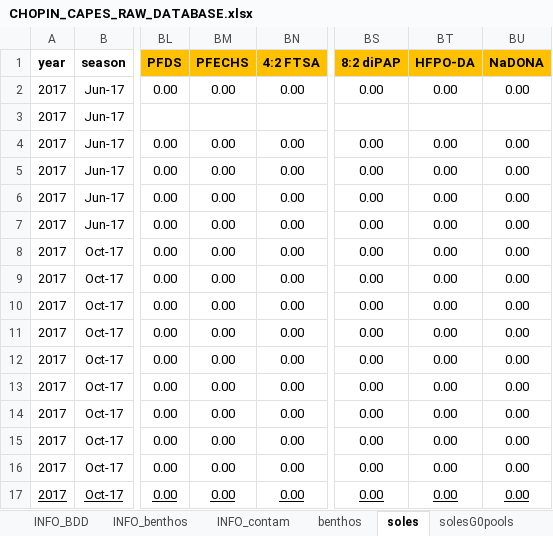
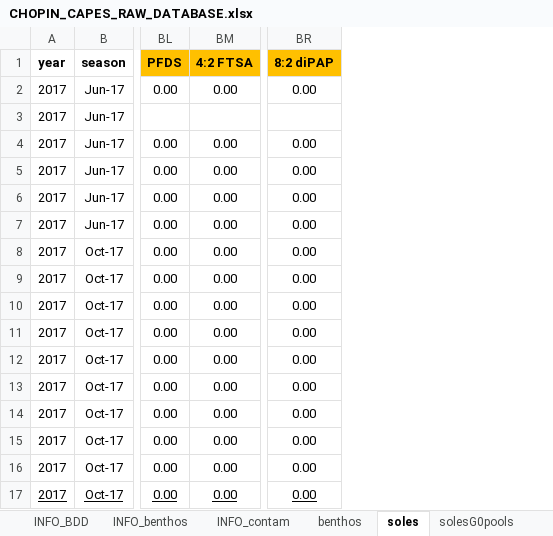
Before and after one commit to FlorenceMounier/chopin.magnification, an Excel workbook: inst/CHOPIN_CAPES_RAW_DATABASE.xlsx, sheet soles, drawn as a sheet; only a part is shown, gaps mark what is left out; values as stored, in another font and other column widths than the file's, no borders; conditional formats not drawn; the diff names each change by its address in the sheet, - before the commit and + after, or states it on an @@ line.

```diff
--- a/inst/CHOPIN_CAPES_RAW_DATABASE.xlsx (sheet soles)
+++ b/inst/CHOPIN_CAPES_RAW_DATABASE.xlsx (sheet soles)
-column BM (PFECHS), rows 2-17: 0.00 |  | 0.00 | 0.00 | 0.00 | 0.00 | 0.00 | 0.00 | 0.00 | 0.00 | 0.00 | 0.00 | 0.00 | 0.00 | 0.00 | 0.00
-column BT (HFPO-DA), rows 2-17: 0.00 |  | 0.00 | 0.00 | 0.00 | 0.00 | 0.00 | 0.00 | 0.00 | 0.00 | 0.00 | 0.00 | 0.00 | 0.00 | 0.00 | 0.00
-column BU (NaDONA), rows 2-17: 0.00 |  | 0.00 | 0.00 | 0.00 | 0.00 | 0.00 | 0.00 | 0.00 | 0.00 | 0.00 | 0.00 | 0.00 | 0.00 | 0.00 | 0.00
```
Also changed, not shown: sheet INFO_contam, sheet benthos, charts or pictures.
